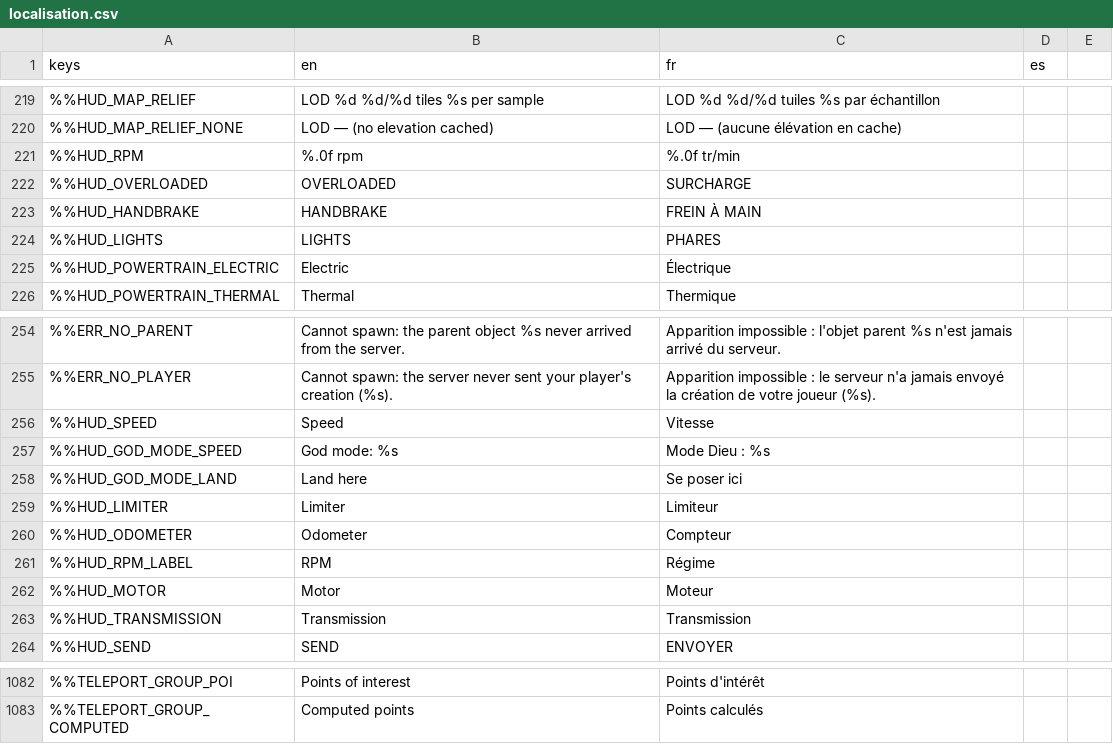
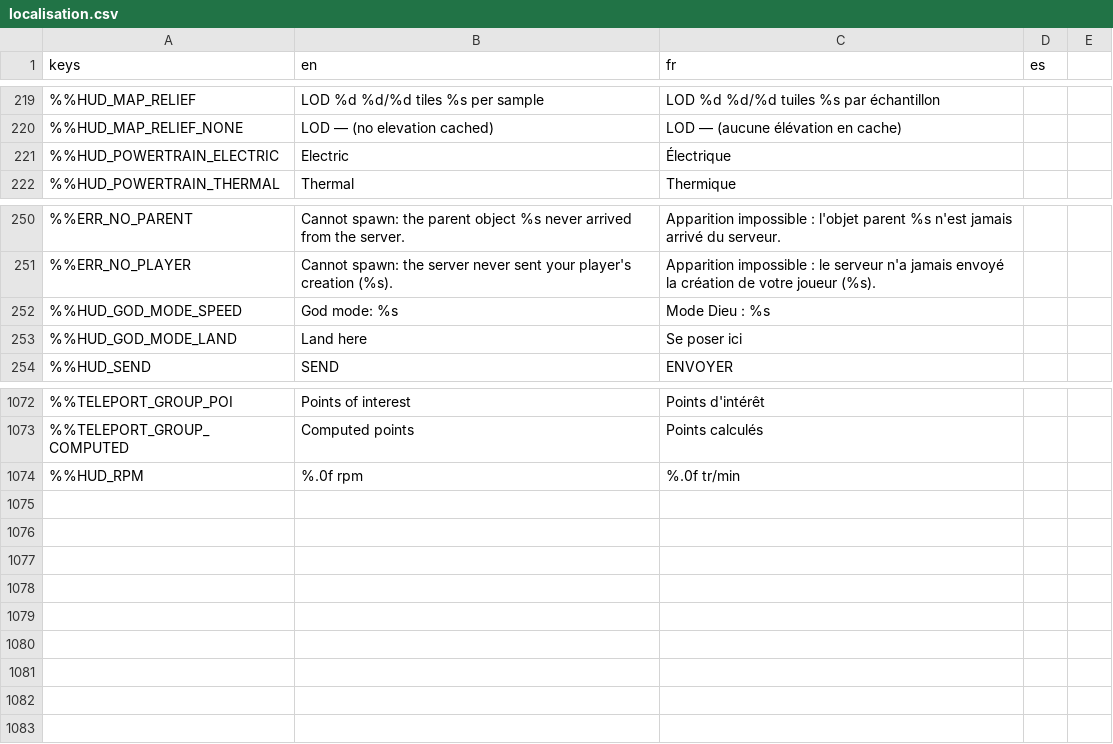
Before and after one commit to DyingStar-game/DyingStar, a CSV file: tools/localization/localisation.csv, drawn as a sheet; only a part is shown, gaps mark what is left out; removed rows and columns are numbered as before the commit, all else as after; the diff names each change by its address in the sheet, - before the commit and + after, or states it on an @@ line.

```diff
--- a/tools/localization/localisation.csv
+++ b/tools/localization/localisation.csv
-row 222: %%HUD_OVERLOADED | OVERLOADED | SURCHARGE
-row 223: %%HUD_HANDBRAKE | HANDBRAKE | FREIN À MAIN
-row 224: %%HUD_LIGHTS | LIGHTS | PHARES
-row 256: %%HUD_SPEED | Speed | Vitesse
-row 259: %%HUD_LIMITER | Limiter | Limiteur
-row 260: %%HUD_ODOMETER | Odometer | Compteur
-row 261: %%HUD_RPM_LABEL | RPM | Régime
-row 262: %%HUD_MOTOR | Motor | Moteur
-row 263: %%HUD_TRANSMISSION | Transmission | Transmission
@@ row 221 moved to row 1074: %%HUD_RPM @@
```
Also changed, not shown: 43 other files.
